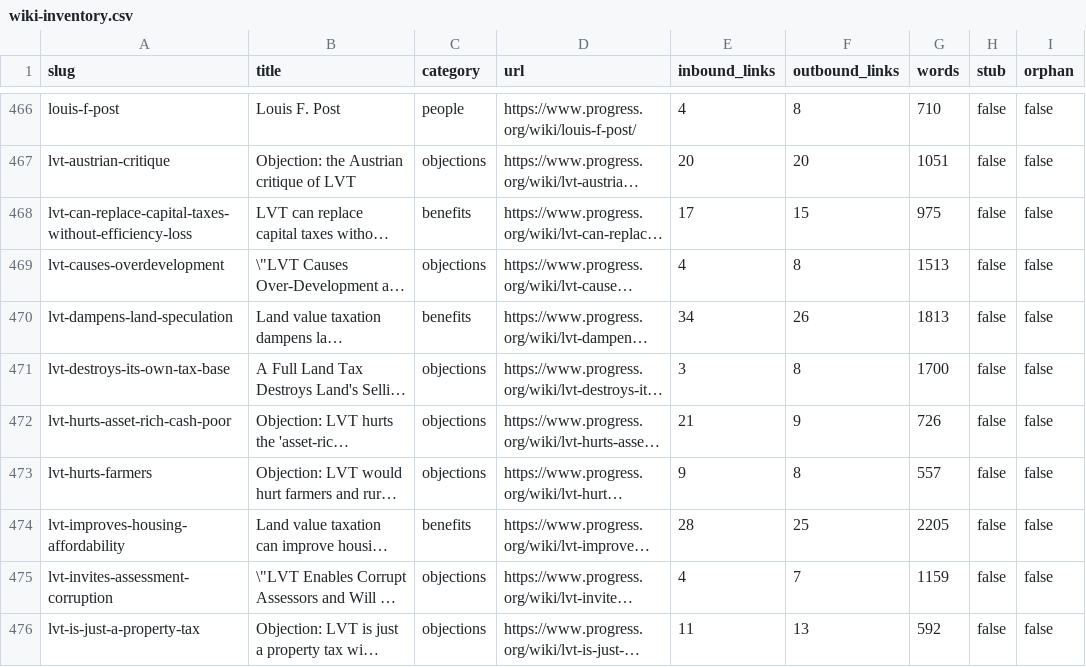
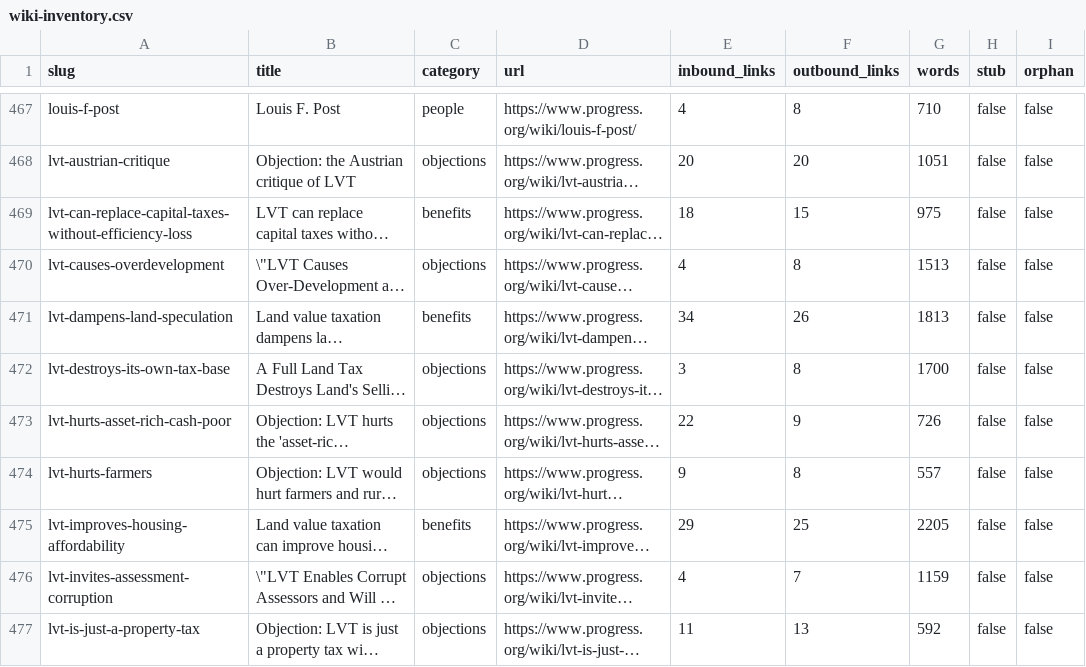
Before and after one commit to floydmari/georgism-wiki, a CSV file: sources/wiki-inventory.csv, drawn as a sheet; only a part is shown, gaps mark what is left out; long unchanged cells end in …; addresses are those after the commit; the diff covers the shown part only; the diff names each change by its address in the sheet, - before the commit and + after, or states it on an @@ line.

```diff
--- a/sources/wiki-inventory.csv
+++ b/sources/wiki-inventory.csv
-E469 (inbound_links): 17
+E469 (inbound_links): 18
-E473 (inbound_links): 21
+E473 (inbound_links): 22
-E475 (inbound_links): 28
+E475 (inbound_links): 29
```
Also changed, not shown: 1 added row and 40 edited cells elsewhere in this file, 4 other files.
